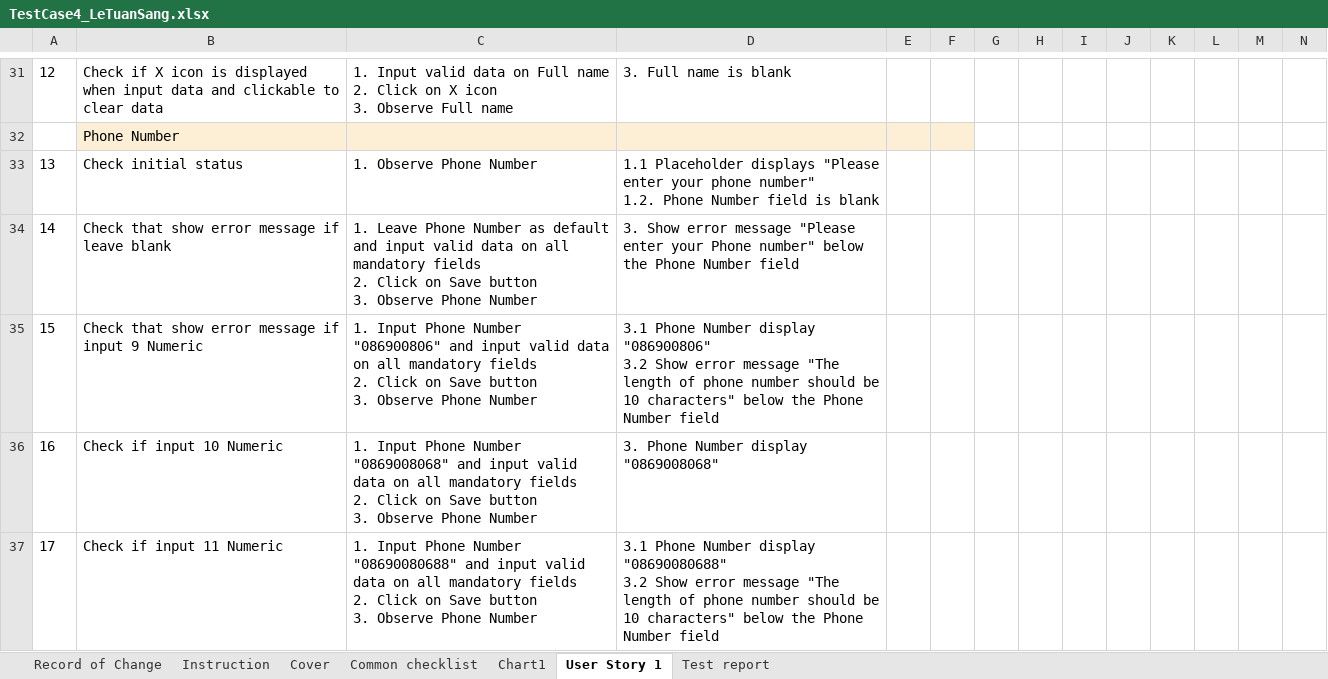
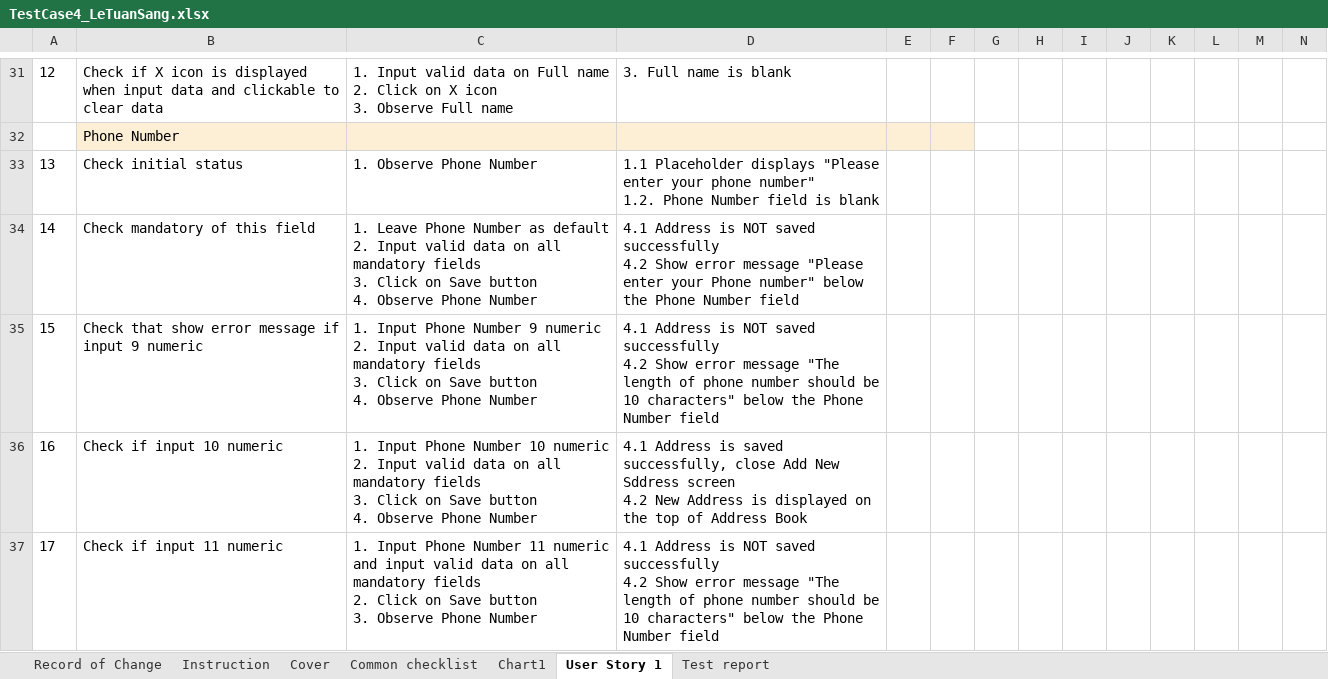
Before and after one commit to sangletuan198/NashTechHomeWork_LeTuanSang, an Excel workbook: MiddleAssignment_LeTuanSang/TestCase4/TestCase4_LeTuanSang.xlsx, sheet User Story 1, drawn as a sheet; only a part is shown, gaps mark what is left out; values as stored, in another font and other column widths than the file's, no borders; removed rows and columns are numbered as before the commit, all else as after; rows hold the shown columns only; ↵ is a line break in a cell; the diff covers the shown part only; the diff names each change by its address in the sheet, - before the commit and + after, or states it on an @@ line.

```diff
--- a/MiddleAssignment_LeTuanSang/TestCase4/TestCase4_LeTuanSang.xlsx (sheet User Story 1)
+++ b/MiddleAssignment_LeTuanSang/TestCase4/TestCase4_LeTuanSang.xlsx (sheet User Story 1)
-row 34: 14 | Check that show error message if leave blank | 1. Leave Phone Number as default and input valid data on all mandatory fields ↵ 2. Click on Save button ↵ 3. Observe Phone Number | 3. Show error message "Please enter your Phone number" below the Phone Number field
+row 34: 14 | Check mandatory of this field | 1. Leave Phone Number as default ↵ 2. Input valid data on all mandatory fields ↵ 3. Click on Save button ↵ 4. Observe Phone Number | 4.1 Address is NOT saved successfully ↵ 4.2 Show error message "Please enter your Phone number" below the Phone Number field
-B35: …input 9 Numeric
+B35: …input 9 numeric
-C35: …Phone Number "086900806" and input valid data on all mandatory fields ↵ 2. Click on Save button ↵ 3. Observe Phone…
+C35: …Phone Number 9 numeric ↵ 2. Input valid data on all mandatory fields ↵ 3. Click on Save button ↵ 4. Observe Phone…
-D35: 3.1 Phone Number display "086900806" ↵ 3.2 Show error…
+D35: 4.1 Address is NOT saved successfully ↵ 4.2 Show error…
-row 36: 16 | Check if input 10 Numeric | 1. Input Phone Number "0869008068" and input valid data on all mandatory fields ↵ 2. Click on Save button ↵ 3. Observe Phone Number | 3. Phone Number display "0869008068"
+row 36: 16 | Check if input 10 numeric | 1. Input Phone Number 10 numeric ↵ 2. Input valid data on all mandatory fields ↵ 3. Click on Save button ↵ 4. Observe Phone Number | 4.1 Address is saved successfully, close Add New Sddress screen ↵ 4.2 New Address is displayed on the top of Address Book
-B37: Check if input 11 Numeric
+B37: Check if input 11 numeric
-C37: …Phone Number "08690080688" and input…
+C37: …Phone Number 11 numeric and input…
-D37: 3.1 Phone Number display "08690080688" ↵ 3.2 Show error…
+D37: 4.1 Address is NOT saved successfully ↵ 4.2 Show error…
```
Also changed, not shown: 7 added rows, 14 removed rows, 1 moved row, 64 edited cells, cell formats and row numbers in column A elsewhere in this sheet, formulas that keep their value, charts or pictures, MiddleAssignment_LeTuanSang/TestDesign5/TestDesign5_LeTuanSang.xlsx, 11 other files.
